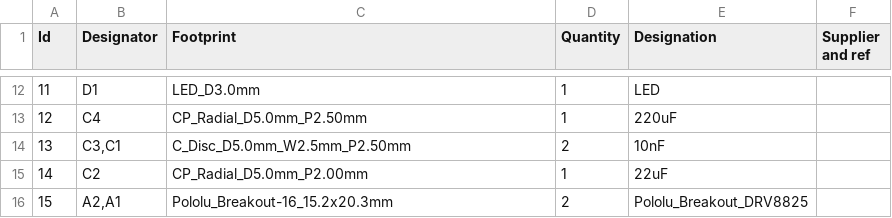
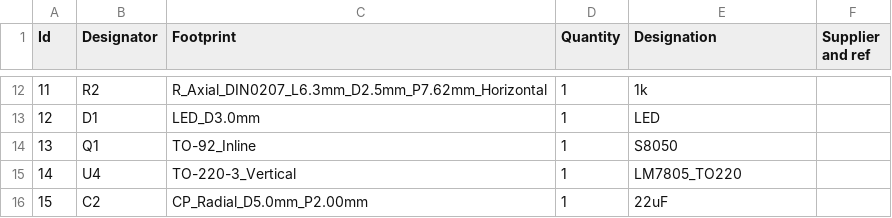
Before and after one commit to ambadran/SIMACAS, a CSV file: Electronics/axis_control_board/BOM/pcb_BOM.csv, drawn as a sheet; only a part is shown, gaps mark what is left out; the diff covers the shown part only.

Commit message:
finished axis control PCB design

```diff
--- a/Electronics/axis_control_board/BOM/pcb_BOM.csv
+++ b/Electronics/axis_control_board/BOM/pcb_BOM.csv
@@ -12,5 +12,5 @@
-11;"D1";"LED_D3.0mm";1;"LED";;;
-12;"C4";"CP_Radial_D5.0mm_P2.50mm";1;"220uF";;;
-13;"C3,C1";"C_Disc_D5.0mm_W2.5mm_P2.50mm";2;"10nF";;;
-14;"C2";"CP_Radial_D5.0mm_P2.00mm";1;"22uF";;;
-15;"A2,A1";"Pololu_Breakout-16_15.2x20.3mm";2;"Pololu_Breakout_DRV8825";;;
+11;"R2";"R_Axial_DIN0207_L6.3mm_D2.5mm_P7.62mm_Horizontal";1;"1k";;;
+12;"D1";"LED_D3.0mm";1;"LED";;;
+13;"Q1";"TO-92_Inline";1;"S8050";;;
+14;"U4";"TO-220-3_Vertical";1;"LM7805_TO220";;;
+15;"C2";"CP_Radial_D5.0mm_P2.00mm";1;"22uF";;;
```
Also changed, not shown: 32 edited cells elsewhere in this file, 14 other files.
